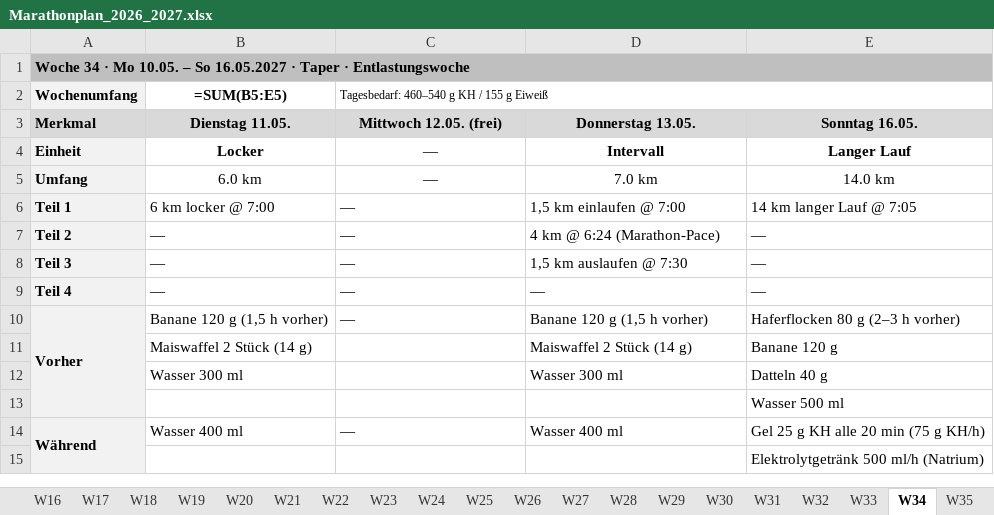
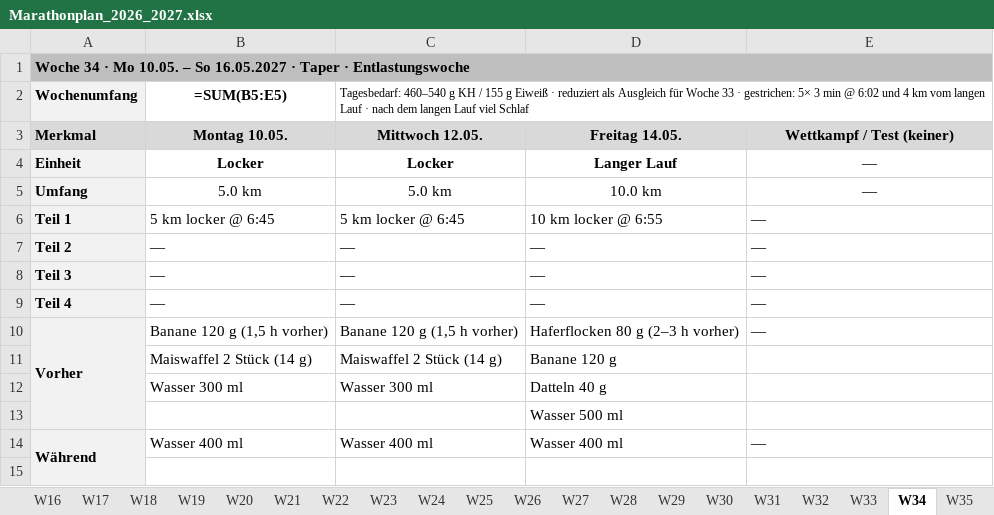
Before and after one commit to clemschi/leseplan, an Excel workbook: marathonplan/Marathonplan_2026_2027.xlsx, sheet W34, drawn as a sheet; only a part is shown; values as stored, in another font and other column widths than the file's, no borders; formulas without a stored value are shown as written; removed rows and columns are numbered as before the commit, all else as after; the diff covers the shown part only; the diff names each change by its address in the sheet, - before the commit and + after, or states it on an @@ line.

```diff
--- a/marathonplan/Marathonplan_2026_2027.xlsx (sheet W34)
+++ b/marathonplan/Marathonplan_2026_2027.xlsx (sheet W34)
-C2: …g Eiweiß
+C2: …g Eiweiß · reduziert als Ausgleich für Woche 33 · gestrichen: 5× 3 min @ 6:02 und 4 km vom langen Lauf · nach dem langen Lauf viel Schlaf
-B3: Dienstag 11.05.
+B3: Montag 10.05.
-C3: Mittwoch 12.05. (frei)
+C3: Mittwoch 12.05.
-D3: Donnerstag 13.05.
+D3: Freitag 14.05.
-E3: Sonntag 16.05.
+E3: Wettkampf / Test (keiner)
-C4: —
+C4: Locker
-C4 bold: off
+C4 bold: on
-D4: Intervall
+D4: Langer Lauf
-E4: Langer Lauf
+E4: —
-E4 bold: on
+E4 bold: off
-B5: 6.0 km
+B5: 5.0 km
-C5: —
+C5: 5.0 km
-D5: 7.0 km
+D5: 10.0 km
-E5: 14.0 km
+E5: —
-B6: 6 km locker @ 7:00
+B6: 5 km locker @ 6:45
-C6: —
+C6: 5 km locker @ 6:45
-D6: 1,5 km einlaufen @ 7:00
+D6: 10 km locker @ 6:55
-E6: 14 km langer Lauf @ 7:05
+E6: —
-D7: 4 km @ 6:24 (Marathon-Pace)
+D7: —
-D8: 1,5 km auslaufen @ 7:30
+D8: —
-C10: —
+C10: Banane 120 g (1,5 h vorher)
-D10: Banane 120 g (1,5 h vorher)
+D10: Haferflocken 80 g (2–3 h vorher)
-E10: Haferflocken 80 g (2–3 h vorher)
+E10: —
-row 11:  | Maiswaffel 2 Stück (14 g) |  | Maiswaffel 2 Stück (14 g) | Banane 120 g
-row 12:  | Wasser 300 ml |  | Wasser 300 ml | Datteln 40 g
-row 13:  |  |  |  | Wasser 500 ml
+row 11:  | Maiswaffel 2 Stück (14 g) | Maiswaffel 2 Stück (14 g) | Banane 120 g
+row 12:  | Wasser 300 ml | Wasser 300 ml | Datteln 40 g
+row 13:  |  |  | Wasser 500 ml
-C14: —
+C14: Wasser 400 ml
-E14: Gel 25 g KH alle 20 min (75 g KH/h)
+E14: —
-E15: Elektrolytgetränk 500 ml/h (Natrium)
+E15: (empty)
```
Also changed, not shown: 3 added rows, 3 removed rows and 12 edited cells elsewhere in this sheet, sheet W38, sheet W42, sheet W26, sheet W37, sheet W02, sheet W47, 46 more sheets, 1 other file.
